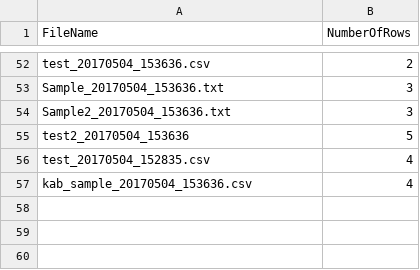
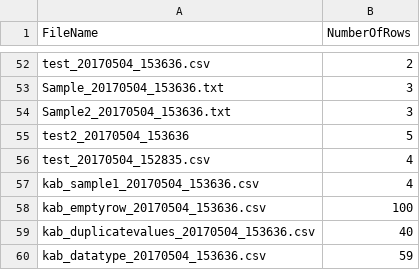
Before and after one commit to AbhishikthaReddy/Tests_Automation, a CSV file: data/kab_row_count_20170504.csv, drawn as a sheet; only a part is shown, gaps mark what is left out.

```diff
--- a/data/kab_row_count_20170504.csv
+++ b/data/kab_row_count_20170504.csv
@@ -56,2 +56,5 @@ test2_20170504_153636,5
 test_20170504_152835.csv,4
-kab_sample_20170504_153636.csv,4
+kab_sample1_20170504_153636.csv,4
+kab_emptyrow_20170504_153636.csv,100
+kab_duplicatevalues_20170504_153636.csv,40
+kab_datatype_20170504_153636.csv,59
```
Also changed, not shown: data/kab_summary_data_20170504.csv, 6 other files.
